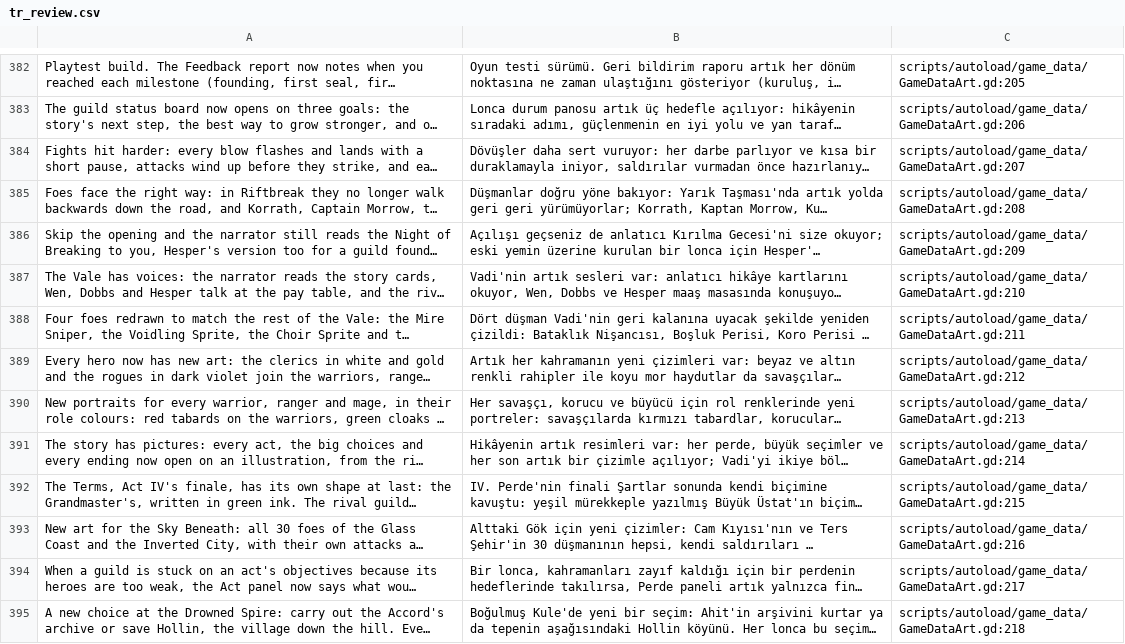
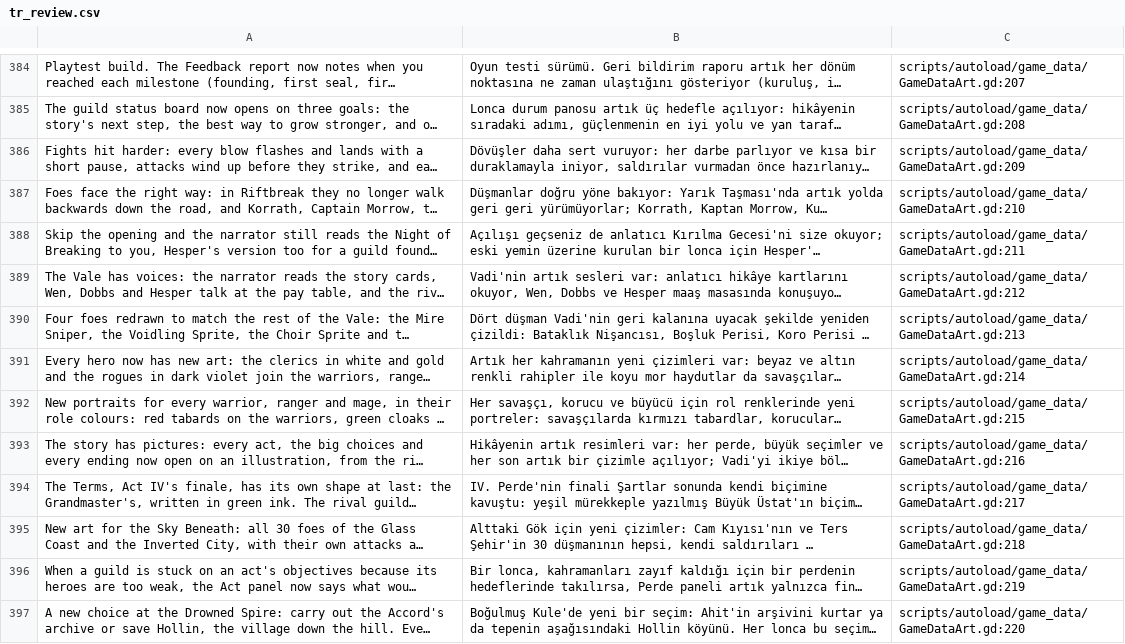
Before and after one commit to lexingel/guildhold, a CSV file: docs/translation/tr_review.csv, drawn as a sheet; only a part is shown, gaps mark what is left out; long unchanged cells end in …; addresses are those after the commit; the diff covers the shown part only; the diff names each change by its address in the sheet, - before the commit and + after, or states it on an @@ line.

```diff
--- a/docs/translation/tr_review.csv
+++ b/docs/translation/tr_review.csv
-C384: scripts/autoload/game_data/GameDataArt.gd:205
+C384: scripts/autoload/game_data/GameDataArt.gd:207
-C385: scripts/autoload/game_data/GameDataArt.gd:206
+C385: scripts/autoload/game_data/GameDataArt.gd:208
-C386: scripts/autoload/game_data/GameDataArt.gd:207
+C386: scripts/autoload/game_data/GameDataArt.gd:209
-C387: scripts/autoload/game_data/GameDataArt.gd:208
+C387: scripts/autoload/game_data/GameDataArt.gd:210
-C388: scripts/autoload/game_data/GameDataArt.gd:209
+C388: scripts/autoload/game_data/GameDataArt.gd:211
-C389: scripts/autoload/game_data/GameDataArt.gd:210
+C389: scripts/autoload/game_data/GameDataArt.gd:212
-C390: scripts/autoload/game_data/GameDataArt.gd:211
+C390: scripts/autoload/game_data/GameDataArt.gd:213
-C391: scripts/autoload/game_data/GameDataArt.gd:212
+C391: scripts/autoload/game_data/GameDataArt.gd:214
-C392: scripts/autoload/game_data/GameDataArt.gd:213
+C392: scripts/autoload/game_data/GameDataArt.gd:215
-C393: scripts/autoload/game_data/GameDataArt.gd:214
+C393: scripts/autoload/game_data/GameDataArt.gd:216
-C394: scripts/autoload/game_data/GameDataArt.gd:215
+C394: scripts/autoload/game_data/GameDataArt.gd:217
-C395: scripts/autoload/game_data/GameDataArt.gd:216
+C395: scripts/autoload/game_data/GameDataArt.gd:218
-C396: scripts/autoload/game_data/GameDataArt.gd:217
+C396: scripts/autoload/game_data/GameDataArt.gd:219
-C397: scripts/autoload/game_data/GameDataArt.gd:218
+C397: scripts/autoload/game_data/GameDataArt.gd:220
```
Also changed, not shown: 2 added rows and 102 edited cells elsewhere in this file, 26 other files.
